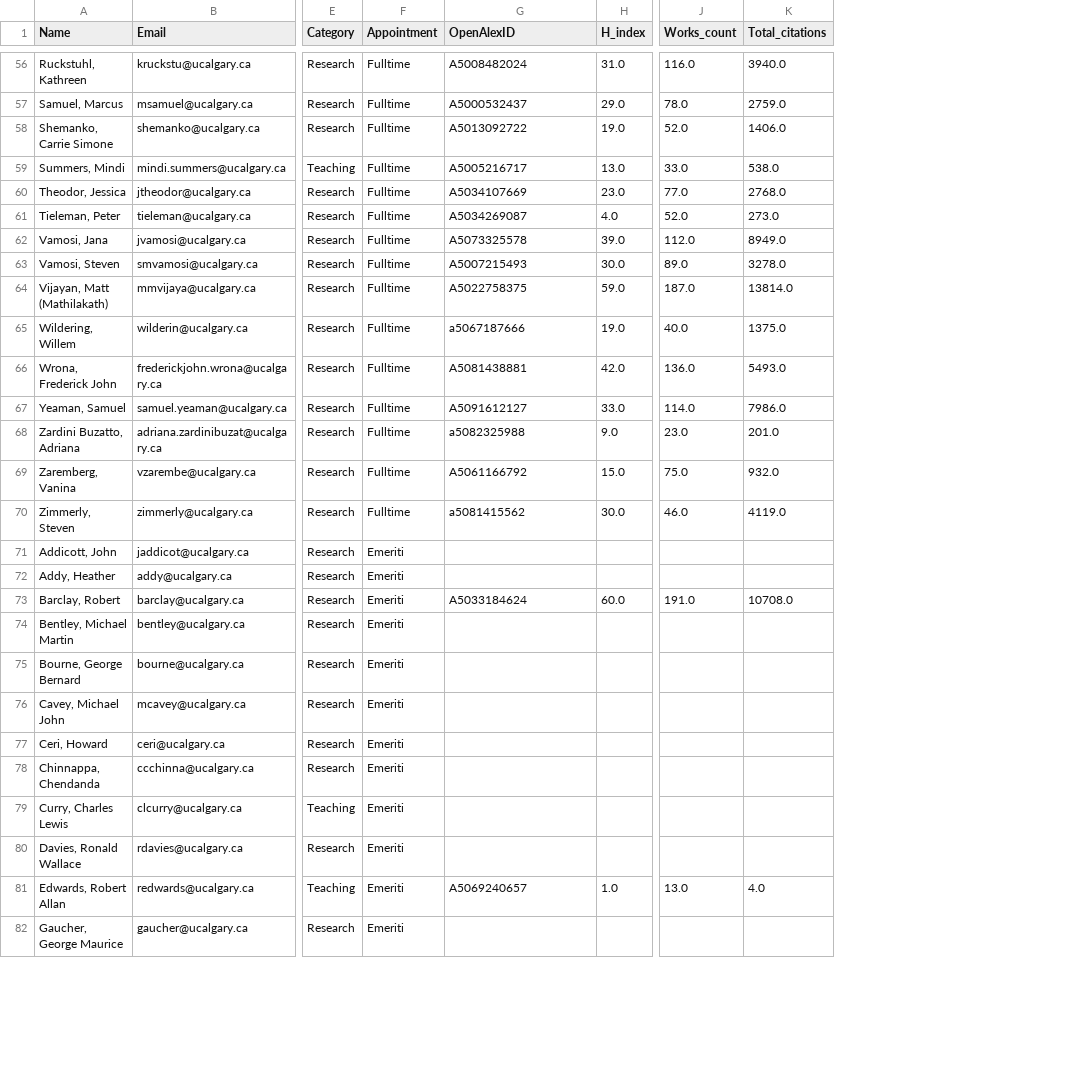
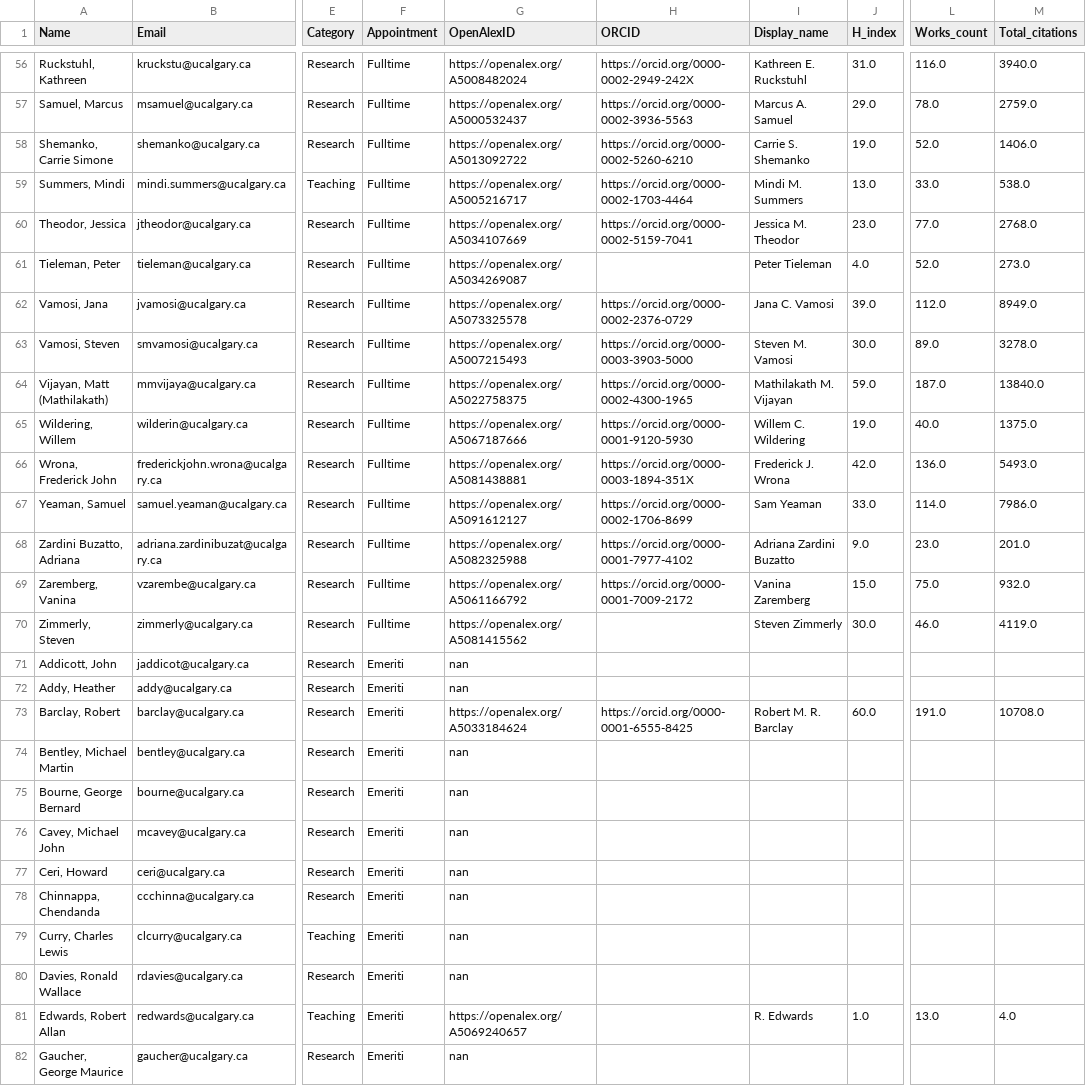
Before and after one commit to ResonanceResearch/UC_BioSci_Dashboard, a CSV file: data/roster_with_metrics.csv, drawn as a sheet; only a part is shown, gaps mark what is left out; addresses are those after the commit; the diff covers the shown part only; the diff names each change by its address in the sheet, - before the commit and + after, or states it on an @@ line.

```diff
--- a/data/roster_with_metrics.csv
+++ b/data/roster_with_metrics.csv
+column H (ORCID), rows 56-73: https://orcid.org/0000-0002-2949-242X | https://orcid.org/0000-0002-3936-5563 | https://orcid.org/0000-0002-5260-6210 | https://orcid.org/0000-0002-1703-4464 | https://orcid.org/0000-0002-5159-7041 |  | https://orcid.org/0000-0002-2376-0729 | https://orcid.org/0000-0003-3903-5000 | https://orcid.org/0000-0002-4300-1965 | https://orcid.org/0000-0001-9120-5930 | https://orcid.org/0000-0003-1894-351X | https://orcid.org/0000-0002-1706-8699 | https://orcid.org/0000-0001-7977-4102 | https://orcid.org/0000-0001-7009-2172 |  |  |  | https://orcid.org/0000-0001-6555-8425
+column I (Display_name), rows 56-81: Kathreen E. Ruckstuhl | Marcus A. Samuel | Carrie S. Shemanko | Mindi M. Summers | Jessica M. Theodor | Peter Tieleman | Jana C. Vamosi | Steven M. Vamosi | Mathilakath M. Vijayan | Willem C. Wildering | Frederick J. Wrona | Sam Yeaman | Adriana Zardini Buzatto | Vanina Zaremberg | Steven Zimmerly |  |  | Robert M. R. Barclay |  |  |  |  |  |  |  | R. Edwards
-G56 (OpenAlexID): A5008482024
+G56 (OpenAlexID): https://openalex.org/A5008482024
-G57 (OpenAlexID): A5000532437
+G57 (OpenAlexID): https://openalex.org/A5000532437
-G58 (OpenAlexID): A5013092722
+G58 (OpenAlexID): https://openalex.org/A5013092722
-G59 (OpenAlexID): A5005216717
+G59 (OpenAlexID): https://openalex.org/A5005216717
-G60 (OpenAlexID): A5034107669
+G60 (OpenAlexID): https://openalex.org/A5034107669
-G61 (OpenAlexID): A5034269087
+G61 (OpenAlexID): https://openalex.org/A5034269087
-G62 (OpenAlexID): A5073325578
+G62 (OpenAlexID): https://openalex.org/A5073325578
-G63 (OpenAlexID): A5007215493
+G63 (OpenAlexID): https://openalex.org/A5007215493
-G64 (OpenAlexID): A5022758375
+G64 (OpenAlexID): https://openalex.org/A5022758375
-M64 (Total_citations): 13814.0
+M64 (Total_citations): 13840.0
-G65 (OpenAlexID): a5067187666
+G65 (OpenAlexID): https://openalex.org/A5067187666
-G66 (OpenAlexID): A5081438881
+G66 (OpenAlexID): https://openalex.org/A5081438881
-G67 (OpenAlexID): A5091612127
+G67 (OpenAlexID): https://openalex.org/A5091612127
-G68 (OpenAlexID): a5082325988
+G68 (OpenAlexID): https://openalex.org/A5082325988
-G69 (OpenAlexID): A5061166792
+G69 (OpenAlexID): https://openalex.org/A5061166792
-G70 (OpenAlexID): a5081415562
+G70 (OpenAlexID): https://openalex.org/A5081415562
-G71:G72 (OpenAlexID): (empty)
+G71:G72 (OpenAlexID): nan
-G73 (OpenAlexID): A5033184624
+G73 (OpenAlexID): https://openalex.org/A5033184624
-G74:G80 (OpenAlexID): (empty)
+G74:G80 (OpenAlexID): nan
-G81 (OpenAlexID): A5069240657
+G81 (OpenAlexID): https://openalex.org/A5069240657
-G82 (OpenAlexID): (empty)
+G82 (OpenAlexID): nan
```
Also changed, not shown: 84 edited cells elsewhere in this file, 5 other files.
